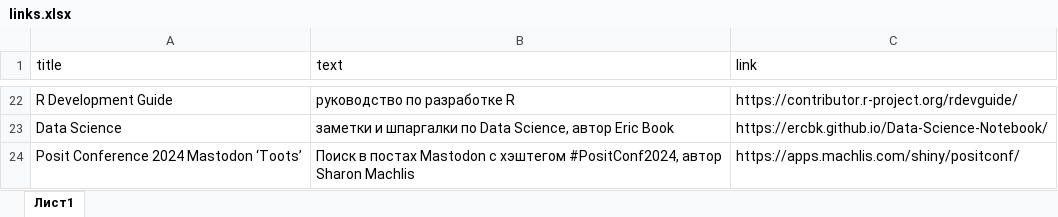
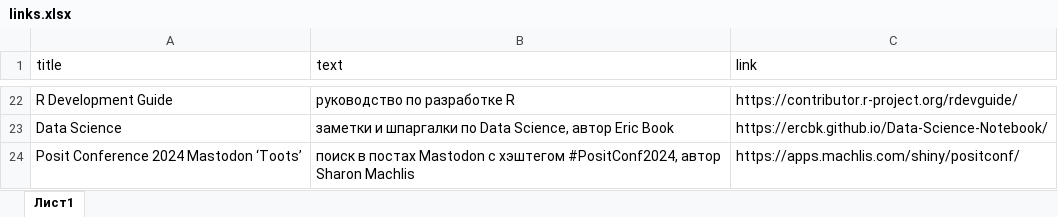
Before and after one commit to materov/rsources-book, an Excel workbook: tables/links.xlsx, sheet Лист1, drawn as a sheet; only a part is shown, gaps mark what is left out; values as stored, in another font and other column widths than the file's, no borders; the diff names each change by its address in the sheet, - before the commit and + after, or states it on an @@ line.

```diff
--- a/tables/links.xlsx (sheet Лист1)
+++ b/tables/links.xlsx (sheet Лист1)
-B24 (text): Поиск в постах…
+B24 (text): поиск в постах…
```
Also changed, not shown: 46 other files.
